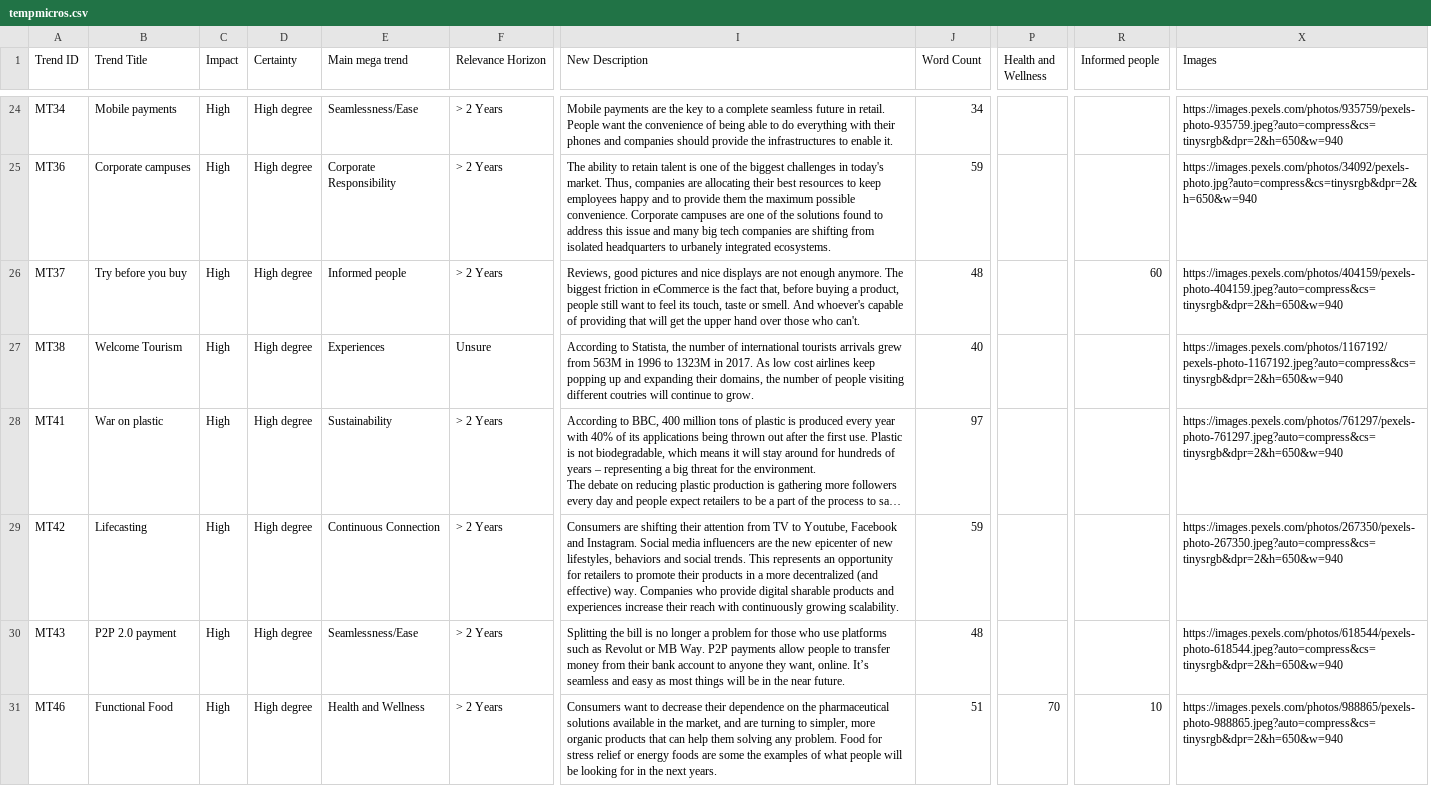
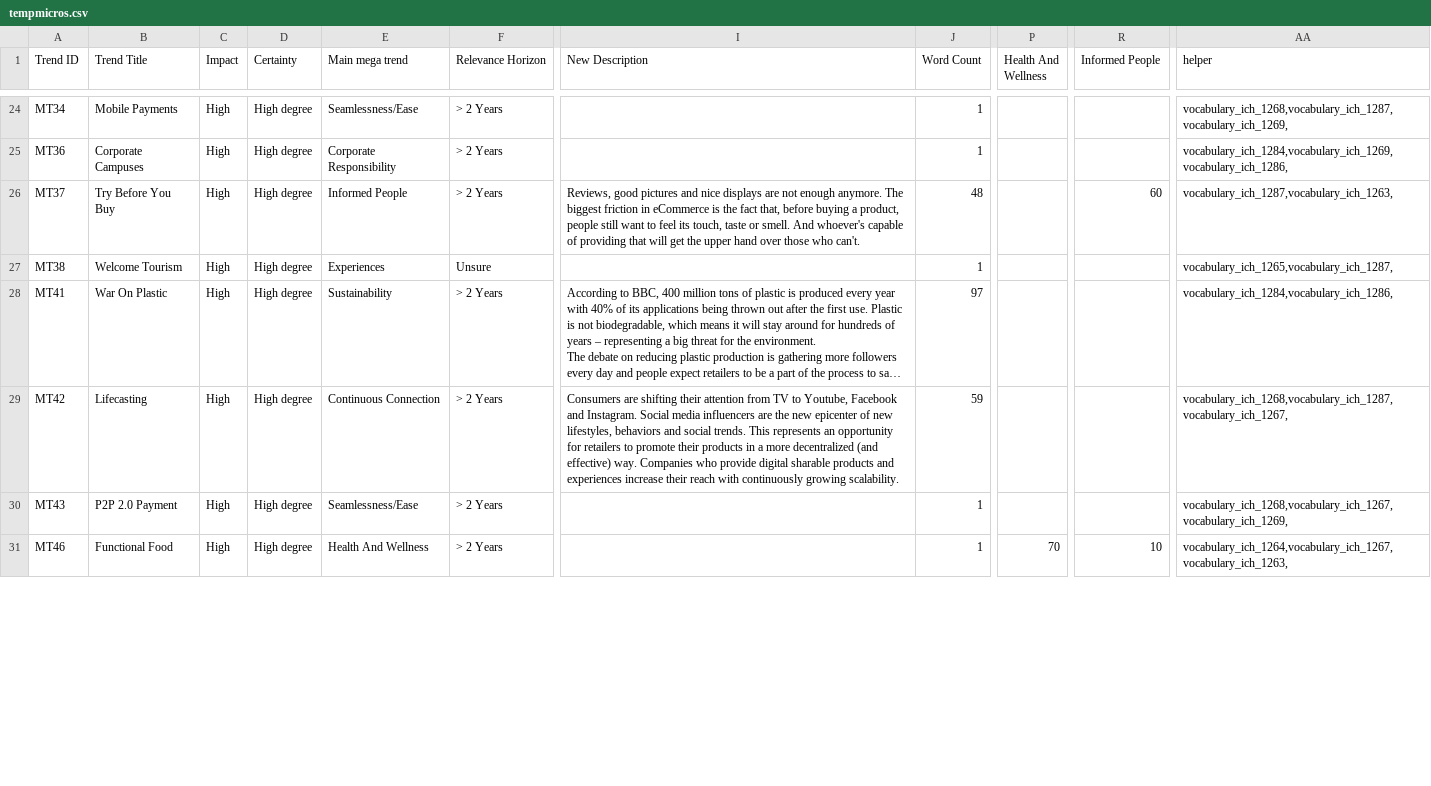
Before and after one commit to nihakuto/shiftsharepoint, a CSV file: radar/data/tempmicros.csv, drawn as a sheet; only a part is shown, gaps mark what is left out; long unchanged cells end in …; removed rows and columns are numbered as before the commit, all else as after; the diff covers the shown part only; the diff names each change by its address in the sheet, - before the commit and + after, or states it on an @@ line.

```diff
--- a/radar/data/tempmicros.csv
+++ b/radar/data/tempmicros.csv
-column X (Images), rows 24-31: https://images.pexels.com/photos/935759/pexels-photo-935759.jpeg?auto=compress&cs=tinysrgb&dpr=2&h=650&w=940 | https://images.pexels.com/photos/34092/pexels-photo.jpg?auto=compress&cs=tinysrgb&dpr=2&h=650&w=940 | https://images.pexels.com/photos/404159/pexels-photo-404159.jpeg?auto=compress&cs=tinysrgb&dpr=2&h=650&w=940 | https://images.pexels.com/photos/1167192/pexels-photo-1167192.jpeg?auto=compress&cs=tinysrgb&dpr=2&h=650&w=940 | https://images.pexels.com/photos/761297/pexels-photo-761297.jpeg?auto=compress&cs=tinysrgb&dpr=2&h=650&w=940 | https://images.pexels.com/photos/267350/pexels-photo-267350.jpeg?auto=compress&cs=tinysrgb&dpr=2&h=650&w=940 | https://images.pexels.com/photos/618544/pexels-photo-618544.jpeg?auto=compress&cs=tinysrgb&dpr=2&h=650&w=940 | https://images.pexels.com/photos/988865/pexels-photo-988865.jpeg?auto=compress&cs=tinysrgb&dpr=2&h=650&w=940
+column AA (helper), rows 24-31: vocabulary_ich_1268,vocabulary_ich_1287,vocabulary_ich_1269, | vocabulary_ich_1284,vocabulary_ich_1269,vocabulary_ich_1286, | vocabulary_ich_1287,vocabulary_ich_1263, | vocabulary_ich_1265,vocabulary_ich_1287, | vocabulary_ich_1284,vocabulary_ich_1286, | vocabulary_ich_1268,vocabulary_ich_1287,vocabulary_ich_1267, | vocabulary_ich_1268,vocabulary_ich_1267,vocabulary_ich_1269, | vocabulary_ich_1264,vocabulary_ich_1267,vocabulary_ich_1263,
-P1: Health and Wellness
+P1: Health And Wellness
-R1: Informed people
+R1: Informed People
-B24 (Trend Title): Mobile payments
+B24 (Trend Title): Mobile Payments
-I24 (New Description): Mobile payments are the key to a complete seamless future in retail. People want the convenience of being able to do everything with their phones and companies should provide the infrastructures to enable it.
+I24 (New Description): (empty)
-J24 (Word Count): 34
+J24 (Word Count): 1
-B25 (Trend Title): Corporate campuses
+B25 (Trend Title): Corporate Campuses
-I25 (New Description): The ability to retain talent is one of the biggest challenges in today's market. Thus, companies are allocating their best resources to keep employees happy and to provide them the maximum possible convenience. Corporate campuses are one of the solutions found to address this issue and many big tech companies are shifting from isolated headquarters to urbanely integrated ecosystems.
+I25 (New Description): (empty)
-J25 (Word Count): 59
+J25 (Word Count): 1
-B26 (Trend Title): Try before you buy
+B26 (Trend Title): Try Before You Buy
-E26 (Main mega trend): Informed people
+E26 (Main mega trend): Informed People
-I27 (New Description): According to Statista, the number of international tourists arrivals grew from 563M in 1996 to 1323M in 2017. As low cost airlines keep popping up and expanding their domains, the number of people visiting different coutries will continue to grow.
+I27 (New Description): (empty)
-J27 (Word Count): 40
+J27 (Word Count): 1
-B28 (Trend Title): War on plastic
+B28 (Trend Title): War On Plastic
-B30 (Trend Title): P2P 2.0 payment
+B30 (Trend Title): P2P 2.0 Payment
-I30 (New Description): Splitting the bill is no longer a problem for those who use platforms such as Revolut or MB Way. P2P payments allow people to transfer money from their bank account to anyone they want, online. It’s seamless and easy as most things will be in the near future.
+I30 (New Description): (empty)
-J30 (Word Count): 48
+J30 (Word Count): 1
-E31 (Main mega trend): Health and Wellness
+E31 (Main mega trend): Health And Wellness
-I31 (New Description): Consumers want to decrease their dependence on the pharmaceutical solutions available in the market, and are turning to simpler, more organic products that can help them solving any problem. Food for stress relief or energy foods are some the examples of what people will be looking for in the next years.
+I31 (New Description): (empty)
-J31 (Word Count): 51
+J31 (Word Count): 1
```
Also changed, not shown: 48 edited cells elsewhere in this file, 10 other files.
